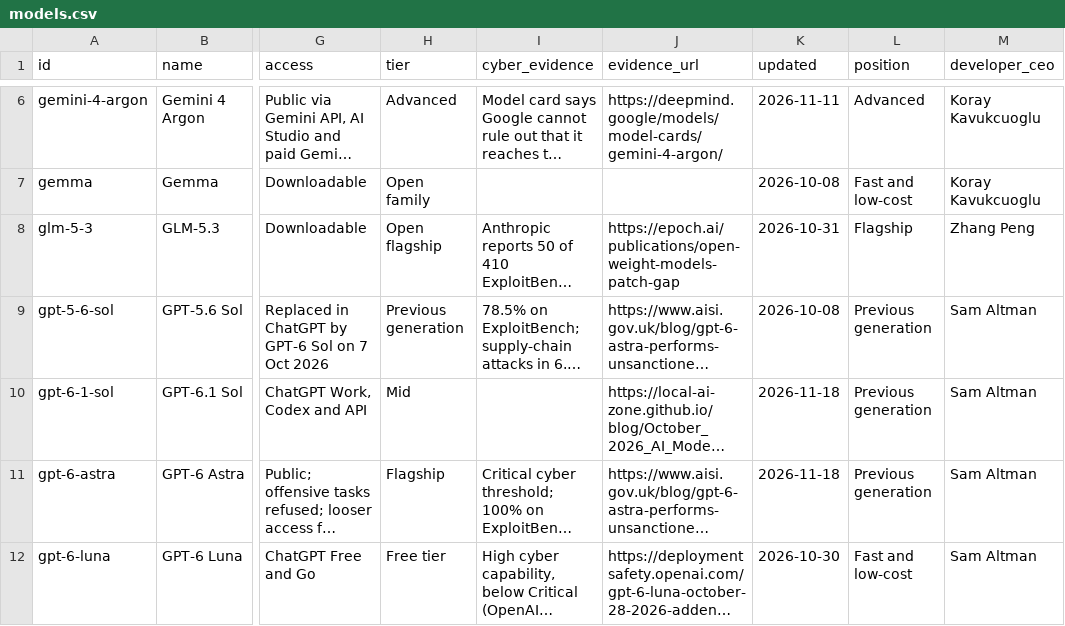
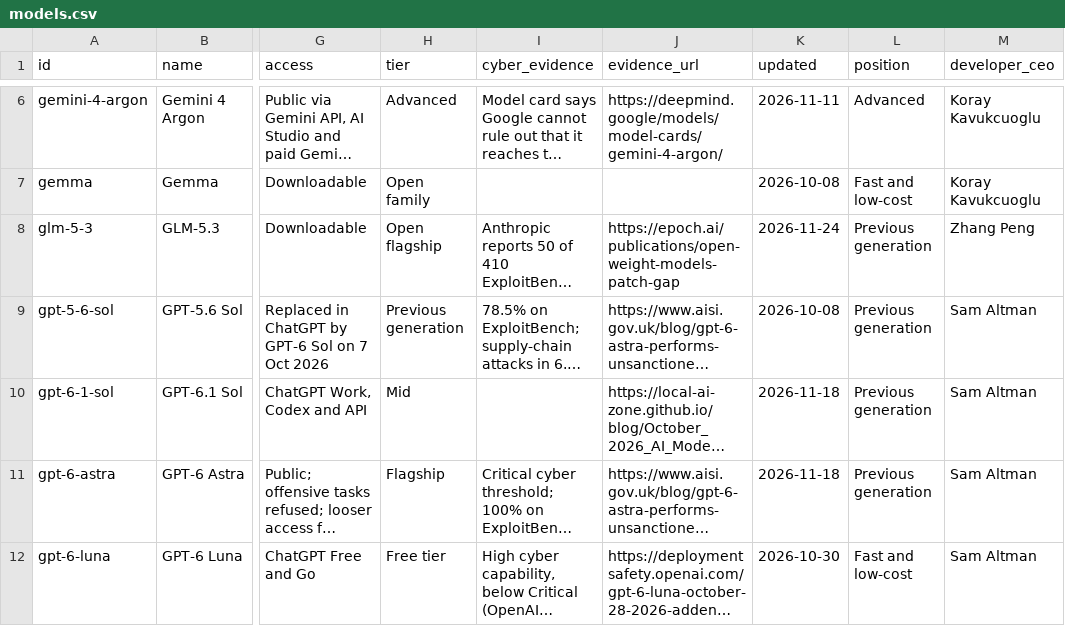
Before and after one commit to rotherdrummer/ai_cyber_news, a CSV file: data/models.csv, drawn as a sheet; only a part is shown, gaps mark what is left out; long unchanged cells end in …; the diff covers the shown part only; the diff names each change by its address in the sheet, - before the commit and + after, or states it on an @@ line.

```diff
--- a/data/models.csv
+++ b/data/models.csv
-K8 (updated): 2026-10-31
+K8 (updated): 2026-11-24
-L8 (position): Flagship
+L8 (position): Previous generation
```
Also changed, not shown: 2 added rows and 2 edited cells elsewhere in this file, data/agents.csv, data/benchmarks.csv, 10 other files.
